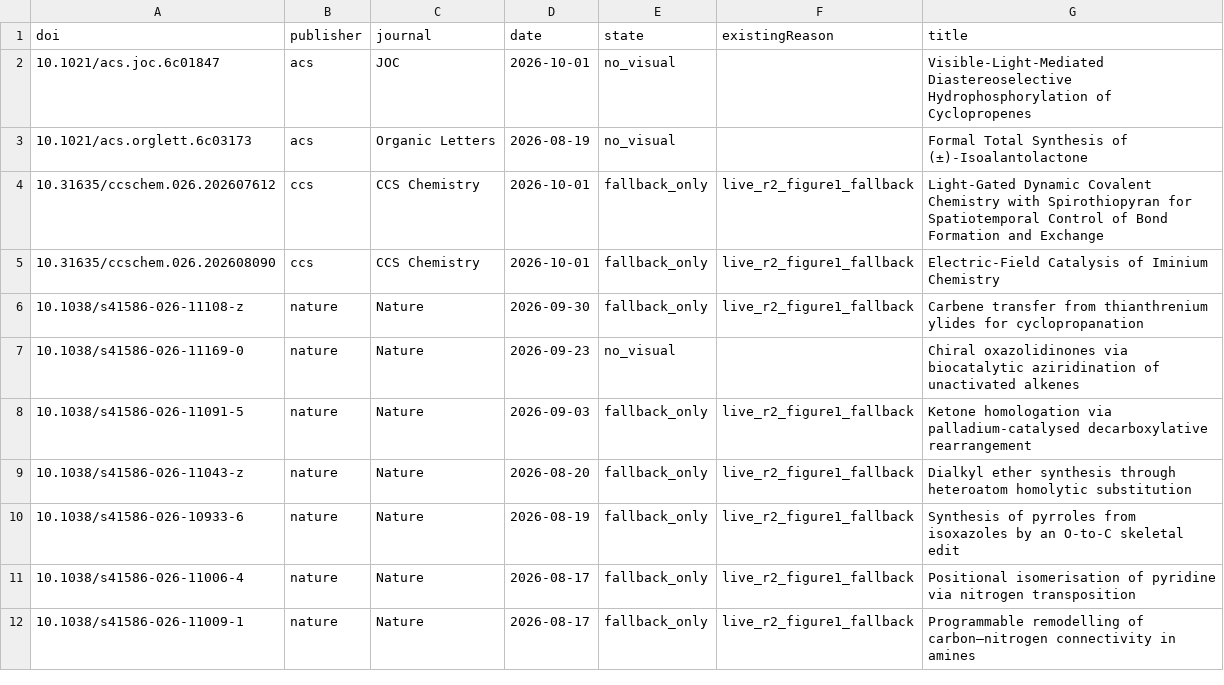
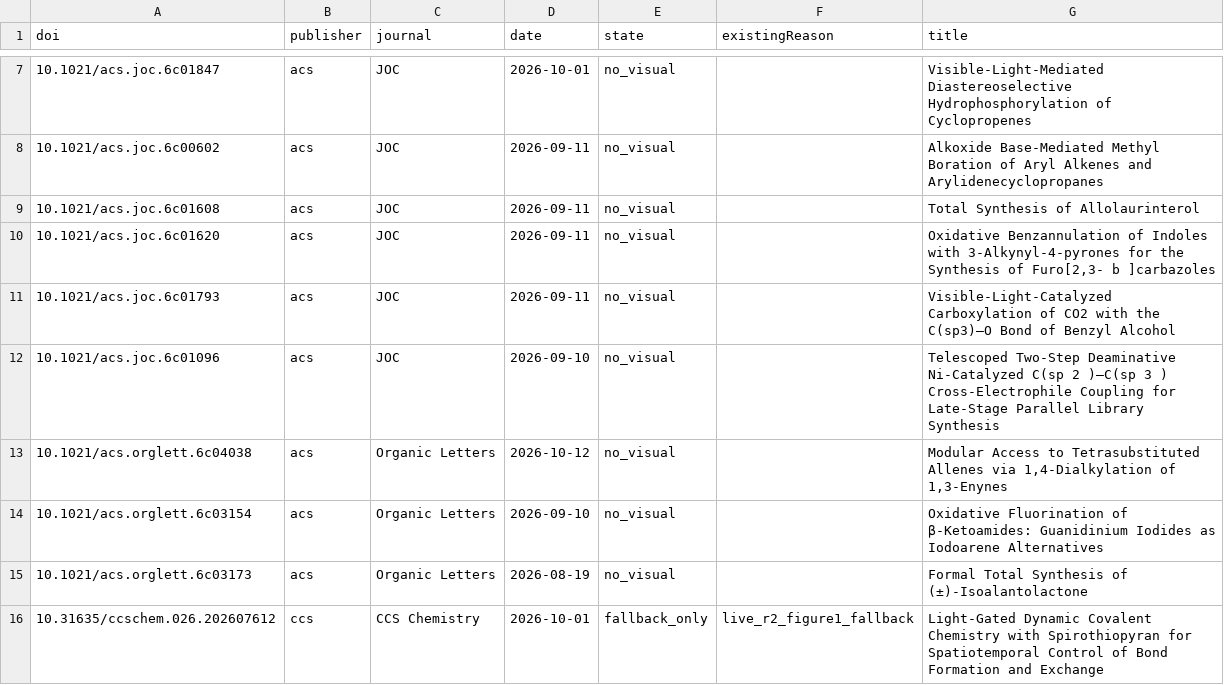
Before and after one commit to zhou526316-sys/organic-synthesis-gallery, a CSV file: toc-collector/queues/toc-demand-all.csv, drawn as a sheet; only a part is shown, gaps mark what is left out; the shorter side is filled out with more unchanged rows; the diff covers the shown part only.

```diff
--- a/toc-collector/queues/toc-demand-all.csv
+++ b/toc-collector/queues/toc-demand-all.csv
@@ -2,2 +7,9 @@ doi,publisher,journal,date,state,existingReason,title
 10.1021/acs.joc.6c01847,acs,JOC,2026-10-01,no_visual,,Visible-Light-Mediated Diastereoselective Hydrophosphorylation of Cyclopropenes
+10.1021/acs.joc.6c00602,acs,JOC,2026-09-11,no_visual,,Alkoxide Base-Mediated Methyl Boration of Aryl Alkenes and Arylidenecyclopropanes
+10.1021/acs.joc.6c01608,acs,JOC,2026-09-11,no_visual,,Total Synthesis of Allolaurinterol
+10.1021/acs.joc.6c01620,acs,JOC,2026-09-11,no_visual,,"Oxidative Benzannulation of Indoles with 3-Alkynyl-4-pyrones for the Synthesis of Furo[2,3- b ]carbazoles"
+10.1021/acs.joc.6c01793,acs,JOC,2026-09-11,no_visual,,Visible-Light-Catalyzed Carboxylation of CO2 with the C(sp3)–O Bond of Benzyl Alcohol
+10.1021/acs.joc.6c01096,acs,JOC,2026-09-10,no_visual,,Telescoped Two-Step Deaminative Ni-Catalyzed C(sp 2 )–C(sp 3 ) Cross-Electrophile Coupling for Late-Stage Parallel Library Synthesis
+10.1021/acs.orglett.6c04038,acs,Organic Letters,2026-10-12,no_visual,,"Modular Access to Tetrasubstituted Allenes via 1,4-Dialkylation of 1,3-Enynes"
+10.1021/acs.orglett.6c03154,acs,Organic Letters,2026-09-10,no_visual,,Oxidative Fluorination of β-Ketoamides: Guanidinium Iodides as Iodoarene Alternatives
 10.1021/acs.orglett.6c03173,acs,Organic Letters,2026-08-19,no_visual,,Formal Total Synthesis of (±)-Isoalantolactone
```
Also changed, not shown: 8 added rows elsewhere in this file, 8 other files.
